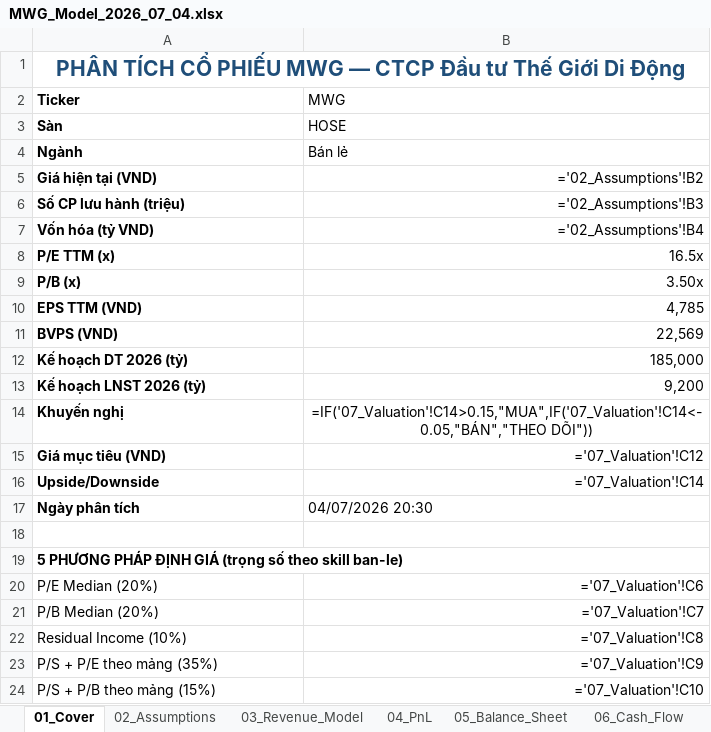
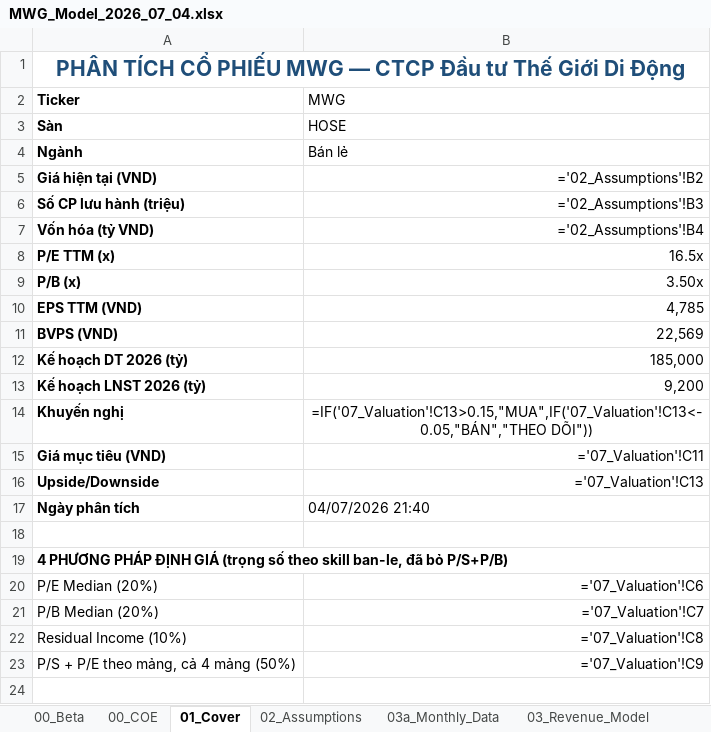
Before and after one commit to Truongutc/Phan-tich-FA, an Excel workbook: Bao cao/MWG/MWG_Model_2026_07_04.xlsx, sheet 01_Cover, drawn as a sheet; values as stored, in another font and other column widths than the file's, no borders; formulas without a stored value are shown as written; the diff names each change by its address in the sheet, - before the commit and + after, or states it on an @@ line.

```diff
--- a/Bao cao/MWG/MWG_Model_2026_07_04.xlsx (sheet 01_Cover)
+++ b/Bao cao/MWG/MWG_Model_2026_07_04.xlsx (sheet 01_Cover)
+sheet tab: 00_Beta
+sheet tab: 00_COE
+sheet tab: 03a_Monthly_Data
-B14 (MWG): =IF('07_Valuation'!C14>0.15,"MUA",IF('07_Valuation'!C14<-0.05,"BÁN","THEO DÕI"))
+B14 (MWG): =IF('07_Valuation'!C13>0.15,"MUA",IF('07_Valuation'!C13<-0.05,"BÁN","THEO DÕI"))
-B15 (MWG): ='07_Valuation'!C12
+B15 (MWG): ='07_Valuation'!C11
-B16 (MWG): ='07_Valuation'!C14
+B16 (MWG): ='07_Valuation'!C13
-B17 (MWG): 04/07/2026 20:30
+B17 (MWG): 04/07/2026 21:40
-A19 (Ticker): 5 PHƯƠNG PHÁP ĐỊNH GIÁ (trọng số theo skill ban-le)
+A19 (Ticker): 4 PHƯƠNG PHÁP ĐỊNH GIÁ (trọng số theo skill ban-le, đã bỏ P/S+P/B)
-A23 (Ticker): P/S + P/E theo mảng (35%)
+A23 (Ticker): P/S + P/E theo mảng, cả 4 mảng (50%)
-row 24: P/S + P/B theo mảng (15%) | ='07_Valuation'!C10
```
Also changed, not shown: sheet 07_Valuation, sheet 03_Revenue_Model, sheet 02_Assumptions, sheet 11_Investment_Thesis, other sheet tabs, 8 other files.
